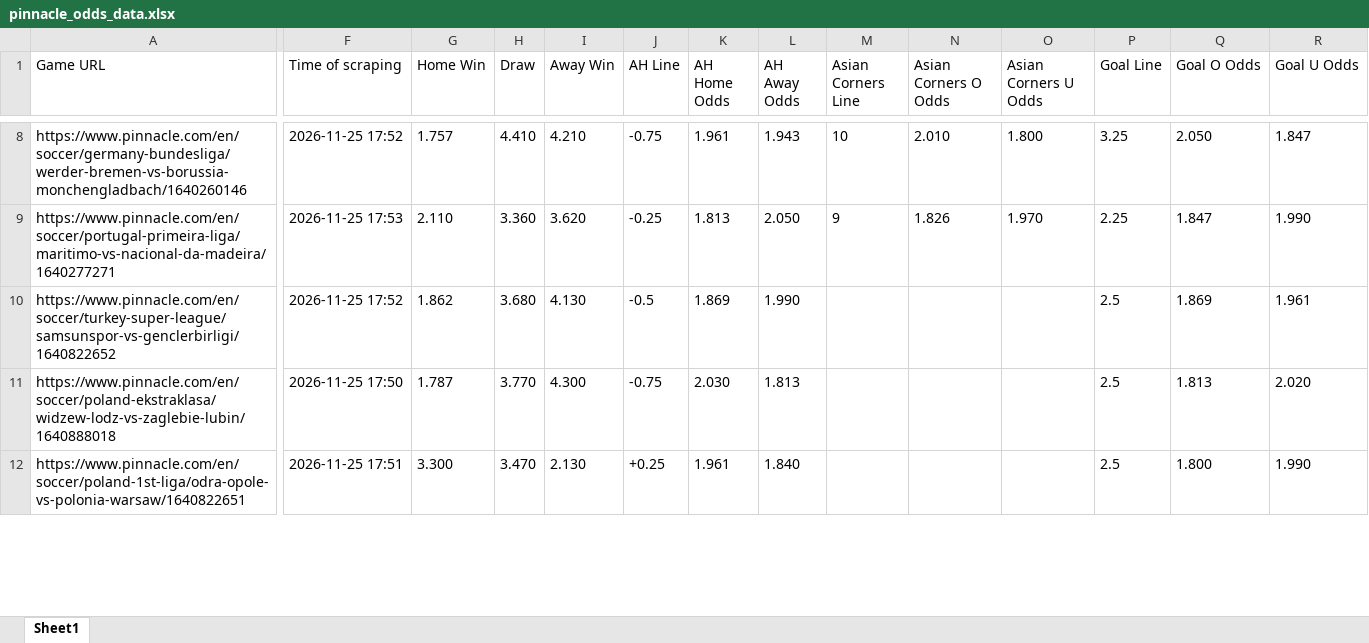
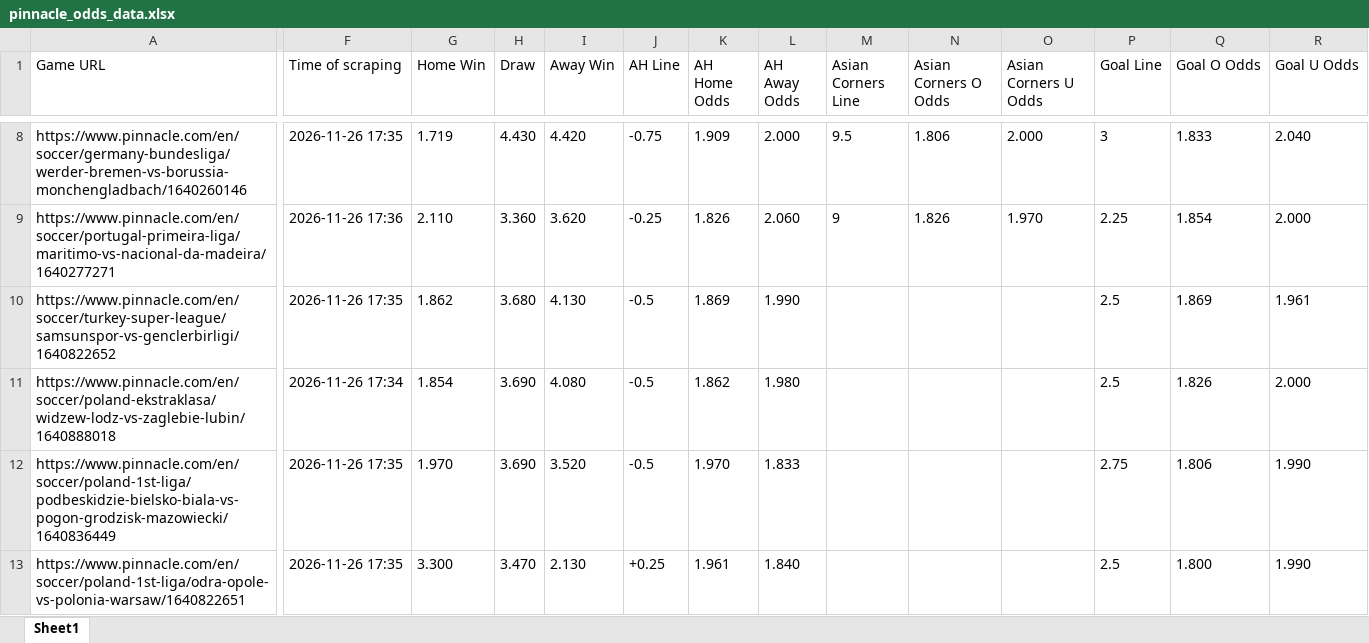
Before and after one commit to super-luke-chambers/pin_scraper, an Excel workbook: outputs/pinnacle_odds_data.xlsx, sheet Sheet1, drawn as a sheet; only a part is shown, gaps mark what is left out; values as stored, in another font and other column widths than the file's, no borders; addresses are those after the commit; rows hold the shown columns only; the diff covers the shown part only; the diff names each change by its address in the sheet, - before the commit and + after, or states it on an @@ line.

```diff
--- a/outputs/pinnacle_odds_data.xlsx (sheet Sheet1)
+++ b/outputs/pinnacle_odds_data.xlsx (sheet Sheet1)
-F8 (Time of scraping): 2026-11-25 17:52
+F8 (Time of scraping): 2026-11-26 17:35
-G8 (Home Win): 1.757
+G8 (Home Win): 1.719
-H8 (Draw): 4.410
+H8 (Draw): 4.430
-I8 (Away Win): 4.210
+I8 (Away Win): 4.420
-K8 (AH Home Odds): 1.961
+K8 (AH Home Odds): 1.909
-L8 (AH Away Odds): 1.943
+L8 (AH Away Odds): 2.000
-M8 (Asian Corners Line): 10
+M8 (Asian Corners Line): 9.5
-N8 (Asian Corners O Odds): 2.010
+N8 (Asian Corners O Odds): 1.806
-O8 (Asian Corners U Odds): 1.800
+O8 (Asian Corners U Odds): 2.000
-P8 (Goal Line): 3.25
+P8 (Goal Line): 3
-Q8 (Goal O Odds): 2.050
+Q8 (Goal O Odds): 1.833
-R8 (Goal U Odds): 1.847
+R8 (Goal U Odds): 2.040
-F9 (Time of scraping): 2026-11-25 17:53
+F9 (Time of scraping): 2026-11-26 17:36
-K9 (AH Home Odds): 1.813
+K9 (AH Home Odds): 1.826
-L9 (AH Away Odds): 2.050
+L9 (AH Away Odds): 2.060
-Q9 (Goal O Odds): 1.847
+Q9 (Goal O Odds): 1.854
-R9 (Goal U Odds): 1.990
+R9 (Goal U Odds): 2.000
-F10 (Time of scraping): 2026-11-25 17:52
+F10 (Time of scraping): 2026-11-26 17:35
-F11 (Time of scraping): 2026-11-25 17:50
+F11 (Time of scraping): 2026-11-26 17:34
-G11 (Home Win): 1.787
+G11 (Home Win): 1.854
-H11 (Draw): 3.770
+H11 (Draw): 3.690
-I11 (Away Win): 4.300
+I11 (Away Win): 4.080
-J11 (AH Line): -0.75
+J11 (AH Line): -0.5
-K11 (AH Home Odds): 2.030
+K11 (AH Home Odds): 1.862
-L11 (AH Away Odds): 1.813
+L11 (AH Away Odds): 1.980
-Q11 (Goal O Odds): 1.813
+Q11 (Goal O Odds): 1.826
-R11 (Goal U Odds): 2.020
+R11 (Goal U Odds): 2.000
+row 12: https://www.pinnacle.com/en/soccer/poland-1st-liga/podbeskidzie-bielsko-biala-vs-pogon-grodzisk-mazowiecki/1640836449 | 2026-11-26 17:35 | 1.970 | 3.690 | 3.520 | -0.5 | 1.970 | 1.833 |  |  |  | 2.75 | 1.806 | 1.990
-F13 (Time of scraping): 2026-11-25 17:51
+F13 (Time of scraping): 2026-11-26 17:35
```
Also changed, not shown: 4 added rows, 4 removed rows and 174 edited cells elsewhere in this sheet, outputs/pinnacle_corners_historical.xlsx, 2 other files.
